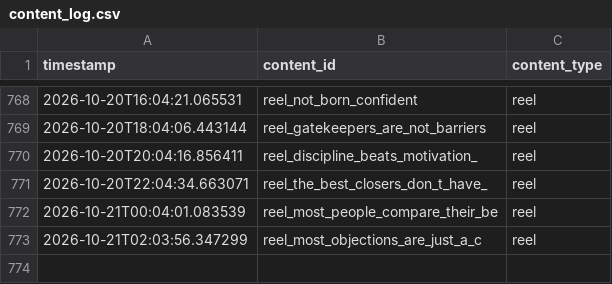
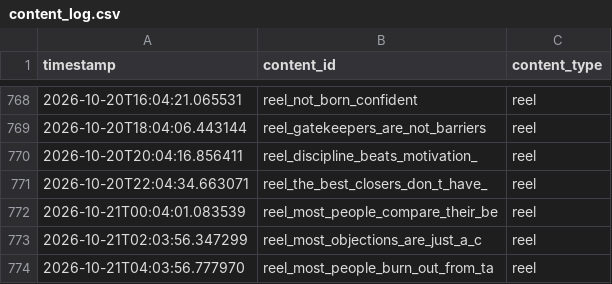
Before and after one commit to pruthvi-builds/closer-code-engine, a CSV file: content_data/content_log.csv, drawn as a sheet; only a part is shown, gaps mark what is left out; the diff names each change by its address in the sheet, - before the commit and + after, or states it on an @@ line.

Commit message:
Log confirmed post 2026-10-21T04:03:56Z

```diff
--- a/content_data/content_log.csv
+++ b/content_data/content_log.csv
+row 774: 2026-10-21T04:03:56.777970 | reel_most_people_burn_out_from_ta | reel
```
